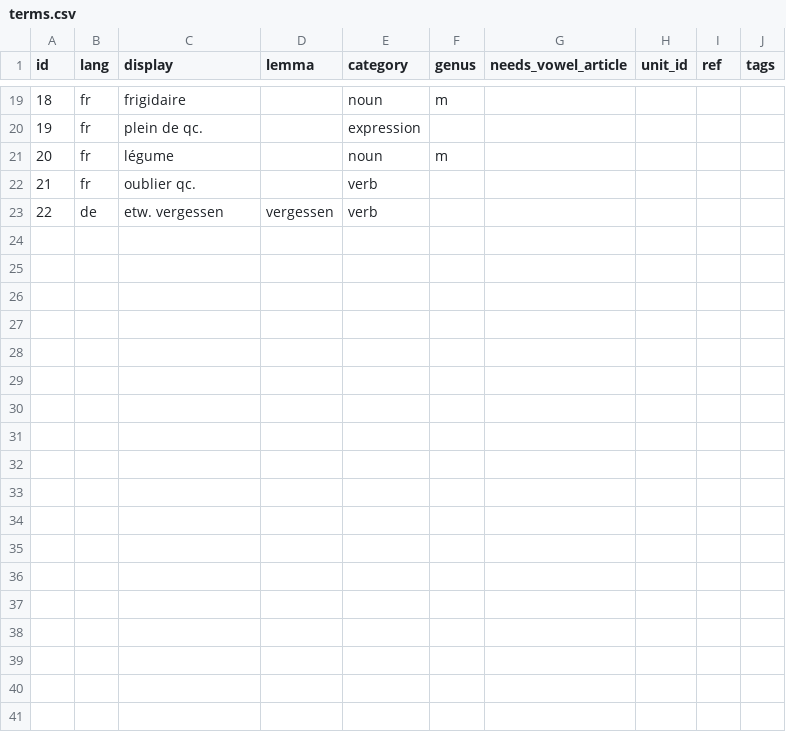
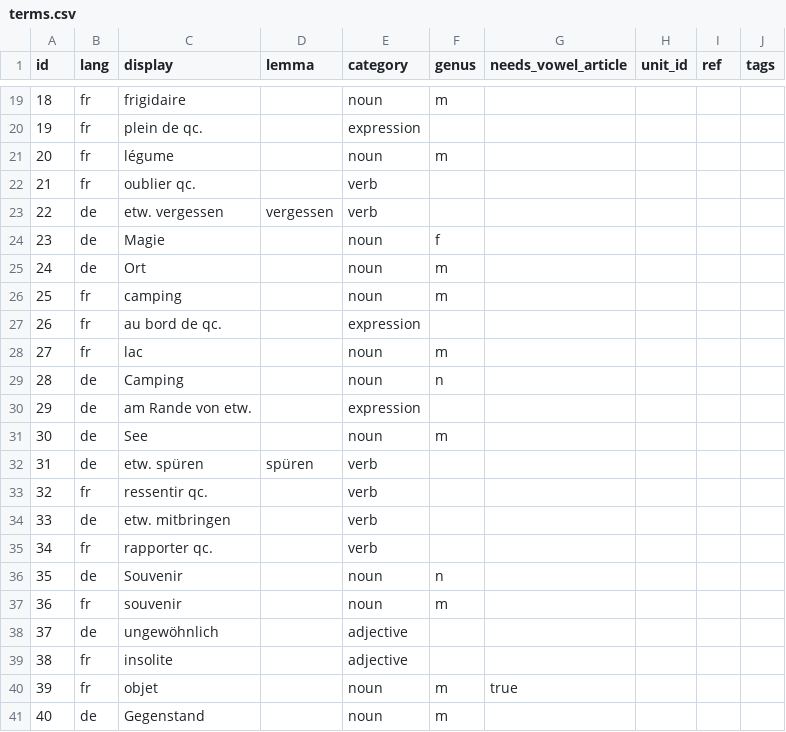
Before and after one commit to joscco/French, a CSV file: public/data/terms.csv, drawn as a sheet; only a part is shown, gaps mark what is left out.

Commit message:
feat: add all terms translations component with filtering and overlay functionality

```diff
--- a/public/data/terms.csv
+++ b/public/data/terms.csv
@@ -23 +23,19 @@ id;lang;display;lemma;category;genus;needs_vowel_article;unit_id;ref;tags
 22;de;etw. vergessen;vergessen;verb;;;;;
+23;de;Magie;;noun;f;;;;
+24;de;Ort;;noun;m;;;;
+25;fr;camping;;noun;m;;;;
+26;fr;au bord de qc.;;expression;;;;;
+27;fr;lac;;noun;m;;;;
+28;de;Camping;;noun;n;;;;
+29;de;am Rande von etw.;;expression;;;;;
+30;de;See;;noun;m;;;;
+31;de;etw. spüren;spüren;verb;;;;;
+32;fr;ressentir qc.;;verb;;;;;
+33;de;etw. mitbringen;;verb;;;;;
+34;fr;rapporter qc.;;verb;;;;;
+35;de;Souvenir;;noun;n;;;;
+36;fr;souvenir;;noun;m;;;;
+37;de;ungewöhnlich;;adjective;;;;;
+38;fr;insolite;;adjective;;;;;
+39;fr;objet;;noun;m;true;;;
+40;de;Gegenstand;;noun;m;;;;
```
Also changed, not shown: public/data/sentences.csv, 9 other files.
